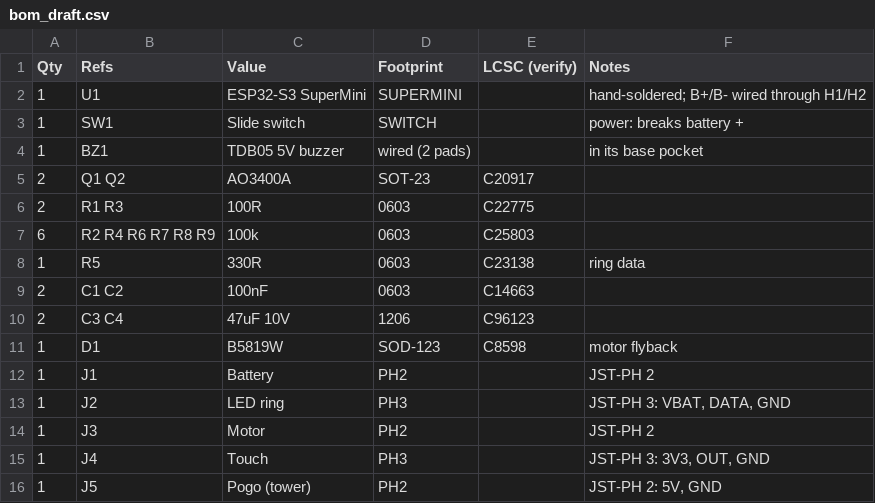
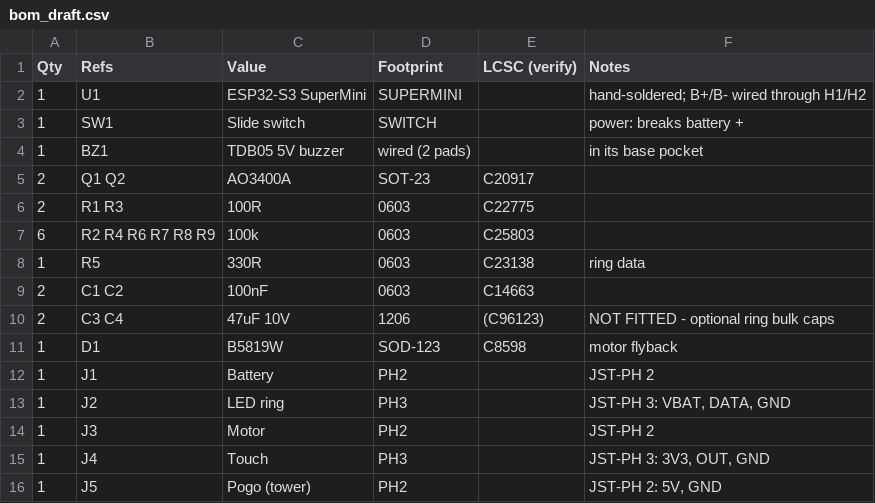
Before and after one commit to jktightwad/PagerSystem, a CSV file: pcb/carrier_s3/bom_draft.csv, drawn as a sheet.

```diff
--- a/pcb/carrier_s3/bom_draft.csv
+++ b/pcb/carrier_s3/bom_draft.csv
@@ -9,3 +9,3 @@ Qty,Refs,Value,Footprint,LCSC (verify),Notes
 2,C1 C2,100nF,0603,C14663,
-2,C3 C4,47uF 10V,1206,C96123,
+2,C3 C4,47uF 10V,1206,(C96123),NOT FITTED - optional ring bulk caps
 1,D1,B5819W,SOD-123,C8598,motor flyback
```
Also changed, not shown: pcb/carrier_s3/fab/bom_jlc.csv, pcb/carrier_s3/fab/cpl_jlc.csv, 2 other files.
